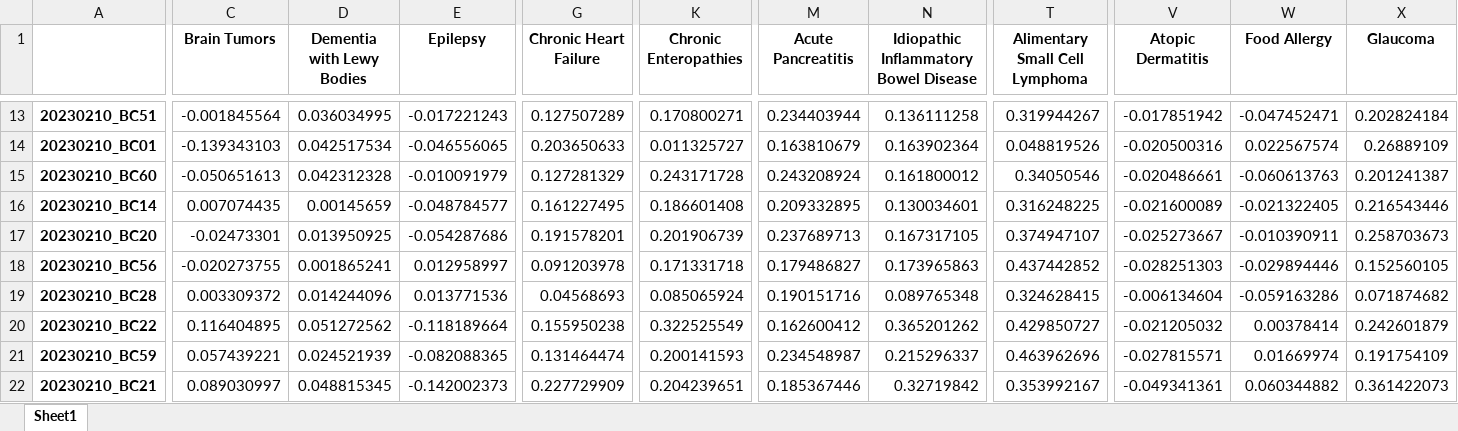
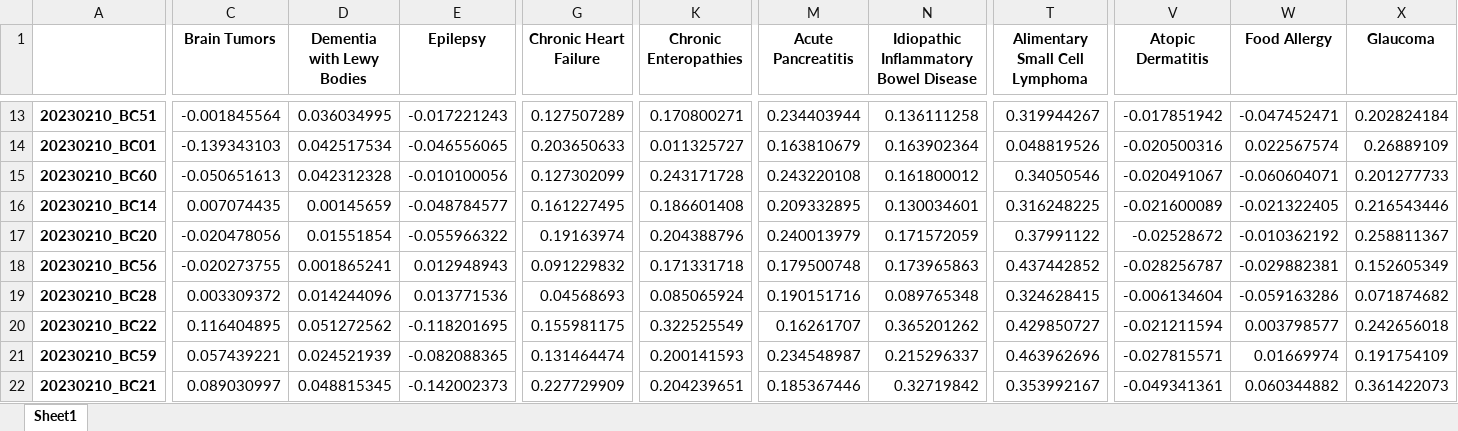
Before and after one commit to Gyungbu/comp_animal_disease, an Excel workbook: input/comp_mrs_cat.xlsx, sheet Sheet1, drawn as a sheet; only a part is shown, gaps mark what is left out; values as stored, in another font and other column widths than the file's, no borders; the diff covers the shown part only; the diff names each change by its address in the sheet, - before the commit and + after, or states it on an @@ line.

```diff
--- a/input/comp_mrs_cat.xlsx (sheet Sheet1)
+++ b/input/comp_mrs_cat.xlsx (sheet Sheet1)
-E15 (Epilepsy): -0.010091979
+E15 (Epilepsy): -0.010100056
-G15 (Chronic Heart Failure): 0.127281329
+G15 (Chronic Heart Failure): 0.127302099
-M15 (Acute Pancreatitis): 0.243208924
+M15 (Acute Pancreatitis): 0.243220108
-V15 (Atopic Dermatitis): -0.020486661
+V15 (Atopic Dermatitis): -0.020491067
-W15 (Food Allergy): -0.060613763
+W15 (Food Allergy): -0.060604071
-X15 (Glaucoma): 0.201241387
+X15 (Glaucoma): 0.201277733
-C17 (Brain Tumors): -0.02473301
+C17 (Brain Tumors): -0.020478056
-D17 (Dementia with Lewy Bodies): 0.013950925
+D17 (Dementia with Lewy Bodies): 0.01551854
-E17 (Epilepsy): -0.054287686
+E17 (Epilepsy): -0.055966322
-G17 (Chronic Heart Failure): 0.191578201
+G17 (Chronic Heart Failure): 0.19163974
-K17 (Chronic Enteropathies): 0.201906739
+K17 (Chronic Enteropathies): 0.204388796
-M17 (Acute Pancreatitis): 0.237689713
+M17 (Acute Pancreatitis): 0.240013979
-N17: 0.167317105
+N17: 0.171572059
-T17 (Alimentary Small Cell Lymphoma): 0.374947107
+T17 (Alimentary Small Cell Lymphoma): 0.37991122
-V17 (Atopic Dermatitis): -0.025273667
+V17 (Atopic Dermatitis): -0.02528672
-W17 (Food Allergy): -0.010390911
+W17 (Food Allergy): -0.010362192
-X17 (Glaucoma): 0.258703673
+X17 (Glaucoma): 0.258811367
-E18 (Epilepsy): 0.012958997
+E18 (Epilepsy): 0.012948943
-G18 (Chronic Heart Failure): 0.091203978
+G18 (Chronic Heart Failure): 0.091229832
-M18 (Acute Pancreatitis): 0.179486827
+M18 (Acute Pancreatitis): 0.179500748
-V18 (Atopic Dermatitis): -0.028251303
+V18 (Atopic Dermatitis): -0.028256787
-W18 (Food Allergy): -0.029894446
+W18 (Food Allergy): -0.029882381
-X18 (Glaucoma): 0.152560105
+X18 (Glaucoma): 0.152605349
-E20 (Epilepsy): -0.118189664
+E20 (Epilepsy): -0.118201695
-G20 (Chronic Heart Failure): 0.155950238
+G20 (Chronic Heart Failure): 0.155981175
-M20 (Acute Pancreatitis): 0.162600412
+M20 (Acute Pancreatitis): 0.16261707
-V20 (Atopic Dermatitis): -0.021205032
+V20 (Atopic Dermatitis): -0.021211594
-W20 (Food Allergy): 0.00378414
+W20 (Food Allergy): 0.003798577
-X20 (Glaucoma): 0.242601879
+X20 (Glaucoma): 0.242656018
```
Also changed, not shown: 252 edited cells elsewhere in this sheet, input/comp_mrs_dog.xlsx, input/db_abundance_cat.xlsx, 15 other files.
